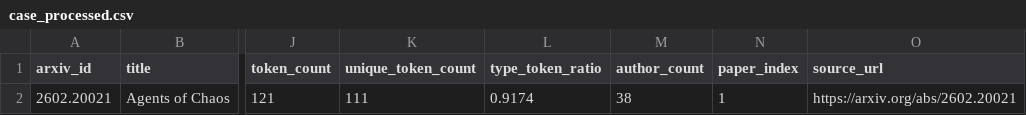
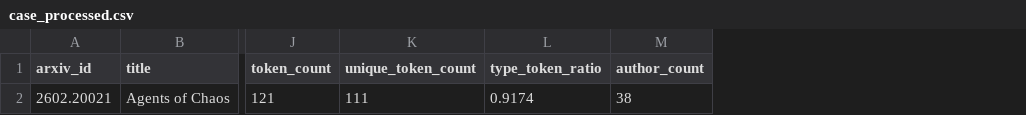
Before and after one commit to MollyShelhamer/nlp-06-nlp-pipeline, a CSV file: data/processed/case_processed.csv, drawn as a sheet; only a part is shown, gaps mark what is left out; the diff covers the shown part only; the diff names each change by its address in the sheet, - before the commit and + after, or states it on an @@ line.

```diff
--- a/data/processed/case_processed.csv
+++ b/data/processed/case_processed.csv
-column N (paper_index), row 2: 1
-column O (source_url), row 2: https://arxiv.org/abs/2602.20021
```
Also changed, not shown: 1 removed row elsewhere in this file, 15 other files.
